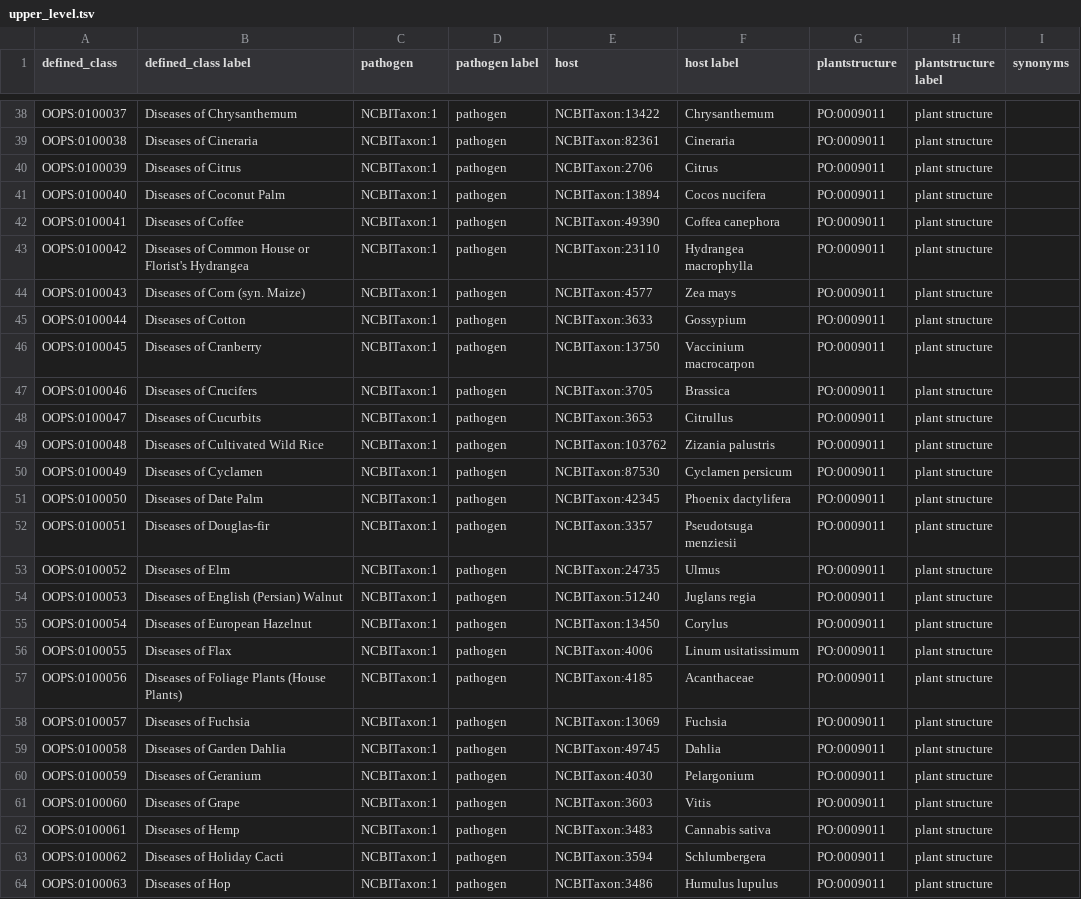
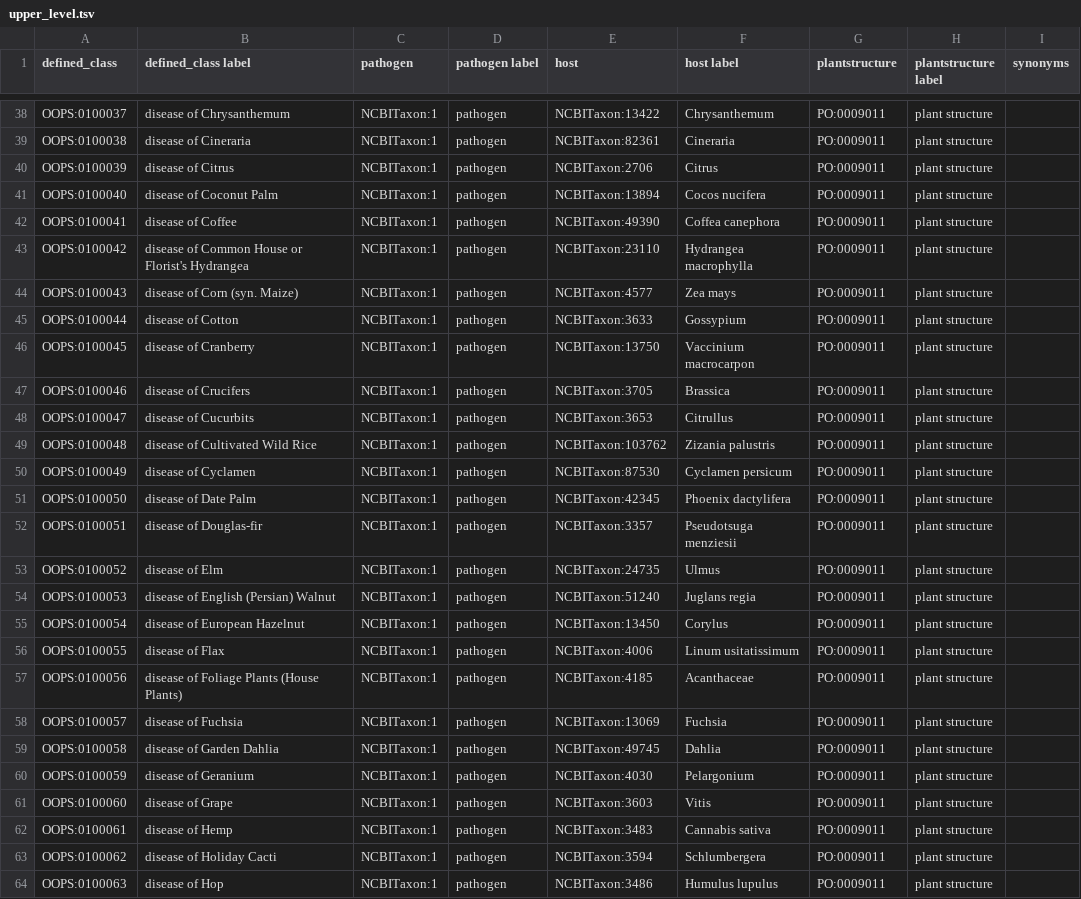
Before and after one commit to Planteome/plant-stress-ontology, a TSV file: src/ontology/patterns/disease/upper_level.tsv, drawn as a sheet; only a part is shown, gaps mark what is left out; the diff covers the shown part only; the diff names each change by its address in the sheet, - before the commit and + after, or states it on an @@ line.

```diff
--- a/src/ontology/patterns/disease/upper_level.tsv
+++ b/src/ontology/patterns/disease/upper_level.tsv
-B38 (defined_class label): Diseases of Chrysanthemum
+B38 (defined_class label): disease of Chrysanthemum
-B39 (defined_class label): Diseases of Cineraria
+B39 (defined_class label): disease of Cineraria
-B40 (defined_class label): Diseases of Citrus
+B40 (defined_class label): disease of Citrus
-B41 (defined_class label): Diseases of Coconut Palm
+B41 (defined_class label): disease of Coconut Palm
-B42 (defined_class label): Diseases of Coffee
+B42 (defined_class label): disease of Coffee
-B43 (defined_class label): Diseases of Common…
+B43 (defined_class label): disease of Common…
-B44 (defined_class label): Diseases of Corn (syn. Maize)
+B44 (defined_class label): disease of Corn (syn. Maize)
-B45 (defined_class label): Diseases of Cotton
+B45 (defined_class label): disease of Cotton
-B46 (defined_class label): Diseases of Cranberry
+B46 (defined_class label): disease of Cranberry
-B47 (defined_class label): Diseases of Crucifers
+B47 (defined_class label): disease of Crucifers
-B48 (defined_class label): Diseases of Cucurbits
+B48 (defined_class label): disease of Cucurbits
-B49 (defined_class label): Diseases of Cultivated Wild Rice
+B49 (defined_class label): disease of Cultivated Wild Rice
-B50 (defined_class label): Diseases of Cyclamen
+B50 (defined_class label): disease of Cyclamen
-B51 (defined_class label): Diseases of Date Palm
+B51 (defined_class label): disease of Date Palm
-B52 (defined_class label): Diseases of Douglas-fir
+B52 (defined_class label): disease of Douglas-fir
-B53 (defined_class label): Diseases of Elm
+B53 (defined_class label): disease of Elm
-B54 (defined_class label): Diseases of English (Persian) Walnut
+B54 (defined_class label): disease of English (Persian) Walnut
-B55 (defined_class label): Diseases of European Hazelnut
+B55 (defined_class label): disease of European Hazelnut
-B56 (defined_class label): Diseases of Flax
+B56 (defined_class label): disease of Flax
-B57 (defined_class label): Diseases of Foliage Plants (House Plants)
+B57 (defined_class label): disease of Foliage Plants (House Plants)
-B58 (defined_class label): Diseases of Fuchsia
+B58 (defined_class label): disease of Fuchsia
-B59 (defined_class label): Diseases of Garden Dahlia
+B59 (defined_class label): disease of Garden Dahlia
-B60 (defined_class label): Diseases of Geranium
+B60 (defined_class label): disease of Geranium
-B61 (defined_class label): Diseases of Grape
+B61 (defined_class label): disease of Grape
-B62 (defined_class label): Diseases of Hemp
+B62 (defined_class label): disease of Hemp
-B63 (defined_class label): Diseases of Holiday Cacti
+B63 (defined_class label): disease of Holiday Cacti
-B64 (defined_class label): Diseases of Hop
+B64 (defined_class label): disease of Hop
```
Also changed, not shown: 80 edited cells elsewhere in this file, 2 other files.
